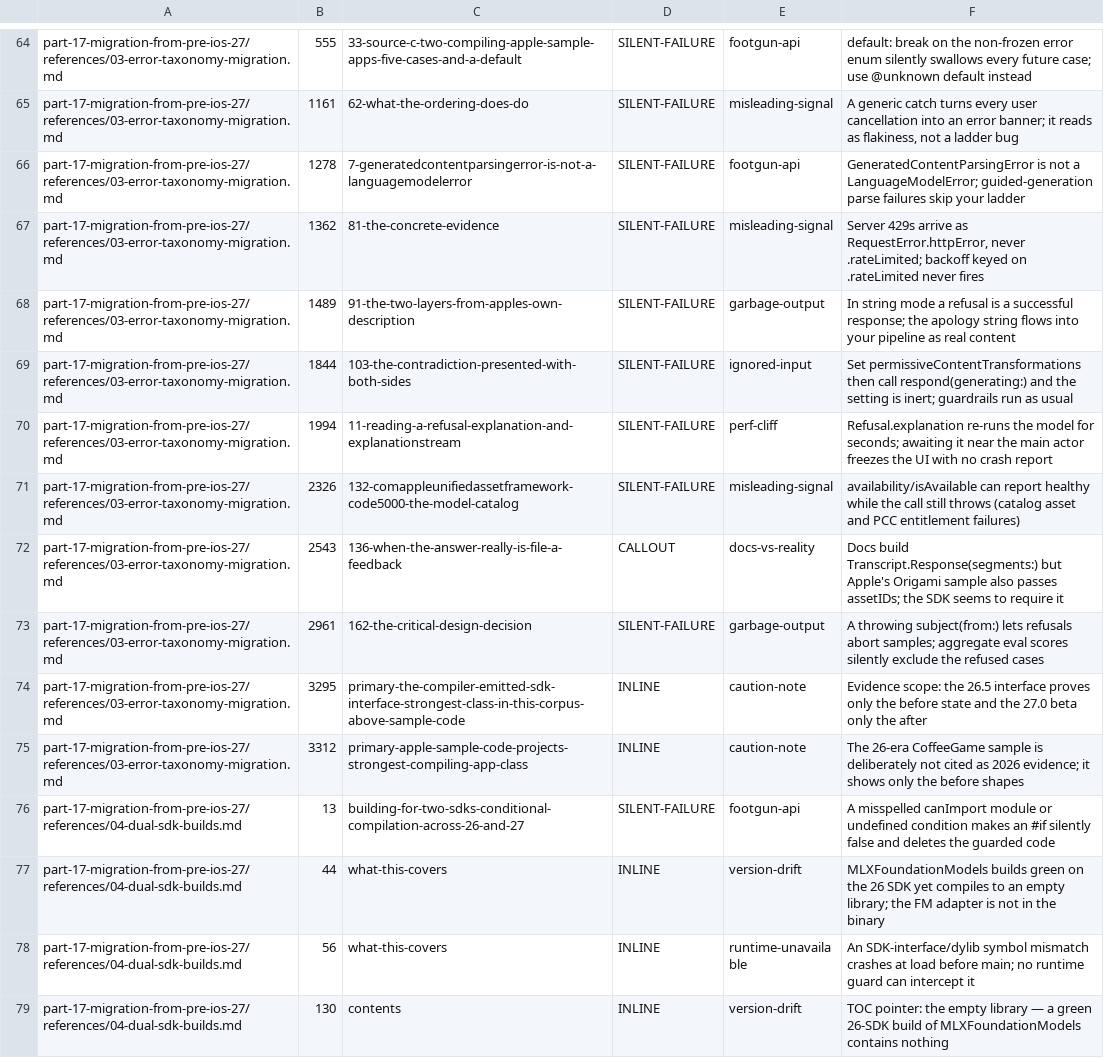
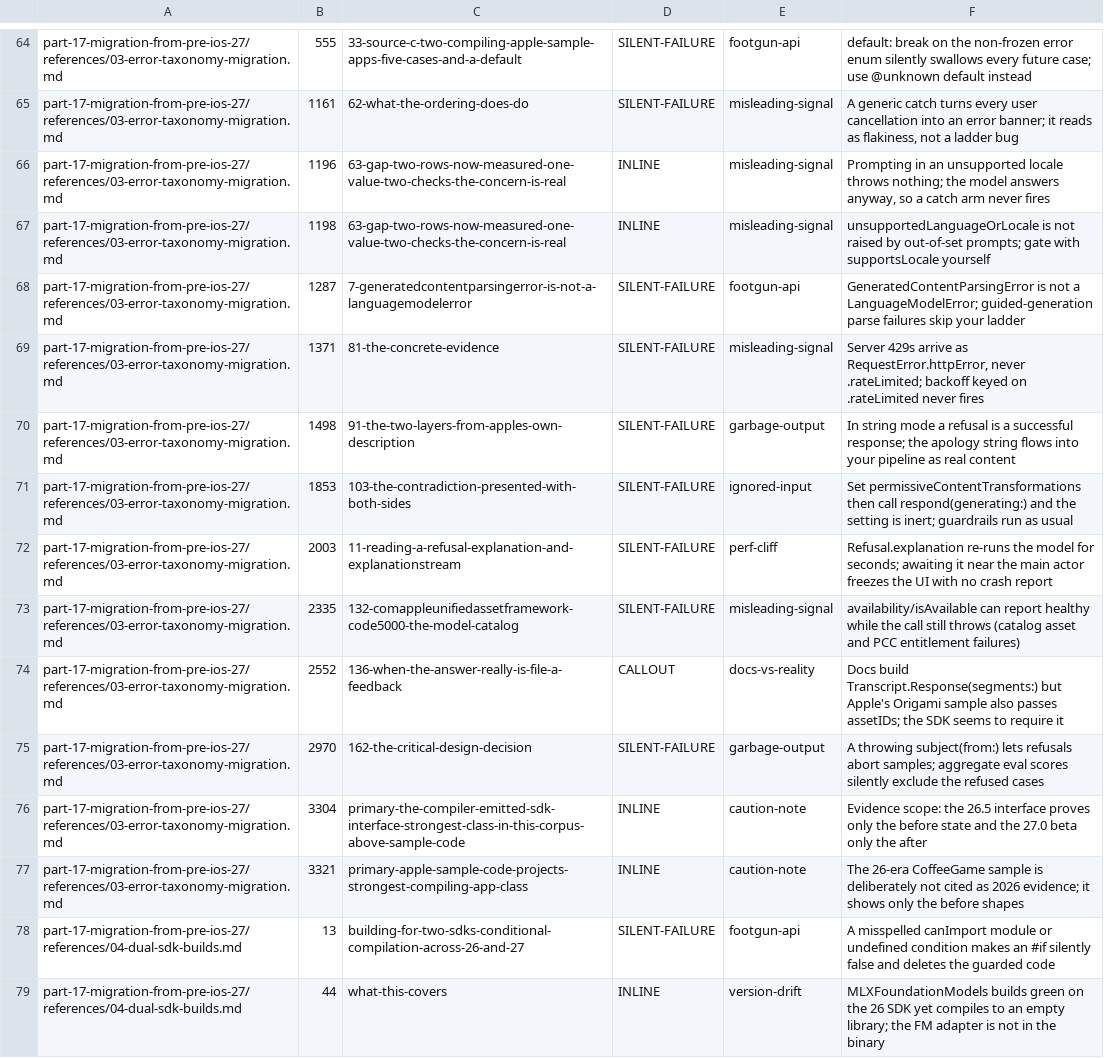
Before and after one commit to hbmartin/Foundation-Models-and-Core-AI-and-MLX-skills, a TSV file: notes/synthesis/callout-classifications/part-17.tsv, drawn as a sheet; only a part is shown, gaps mark what is left out; the shorter side is filled out with more unchanged rows; addresses are those after the commit; the diff names each change by its address in the sheet, - before the commit and + after, or states it on an @@ line.

```diff
--- a/notes/synthesis/callout-classifications/part-17.tsv
+++ b/notes/synthesis/callout-classifications/part-17.tsv
+row 66: part-17-migration-from-pre-ios-27/references/03-error-taxonomy-migration.md | 1196 | 63-gap-two-rows-now-measured-one-value-two-checks-the-concern-is-real | INLINE | misleading-signal | Prompting in an unsupported locale throws nothing; the model answers anyway, so a catch arm never fires
+row 67: part-17-migration-from-pre-ios-27/references/03-error-taxonomy-migration.md | 1198 | 63-gap-two-rows-now-measured-one-value-two-checks-the-concern-is-real | INLINE | misleading-signal | unsupportedLanguageOrLocale is not raised by out-of-set prompts; gate with supportsLocale yourself
-B68: 1278
+B68: 1287
-B69: 1362
+B69: 1371
-B70: 1489
+B70: 1498
-B71: 1844
+B71: 1853
-B72: 1994
+B72: 2003
-B73: 2326
+B73: 2335
-B74: 2543
+B74: 2552
-B75: 2961
+B75: 2970
-B76: 3295
+B76: 3304
-B77: 3312
+B77: 3321
```
Also changed, not shown: notes/synthesis/callout-classifications/part-02.tsv, notes/synthesis/callout-classifications/part-05.tsv, 15 other files.
